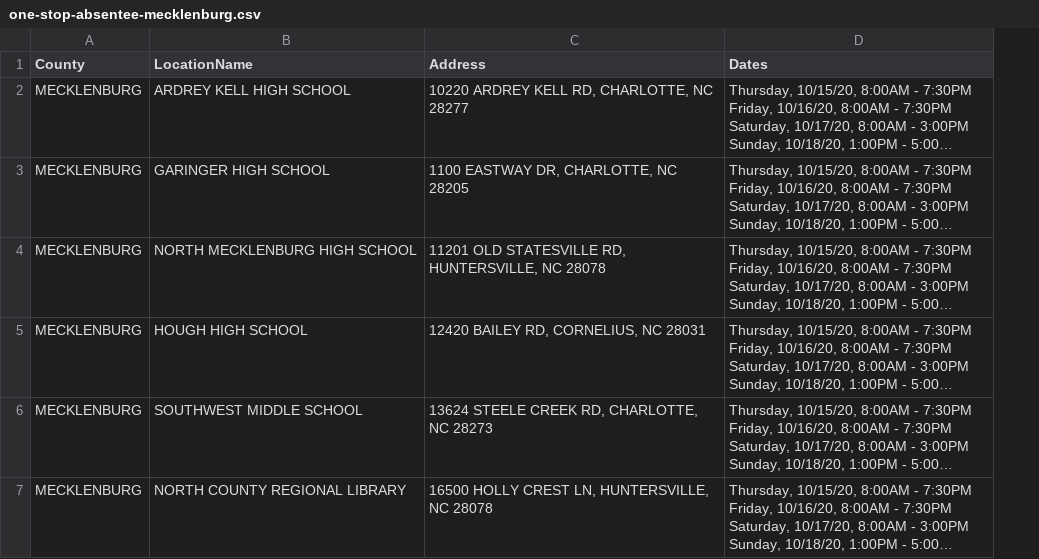
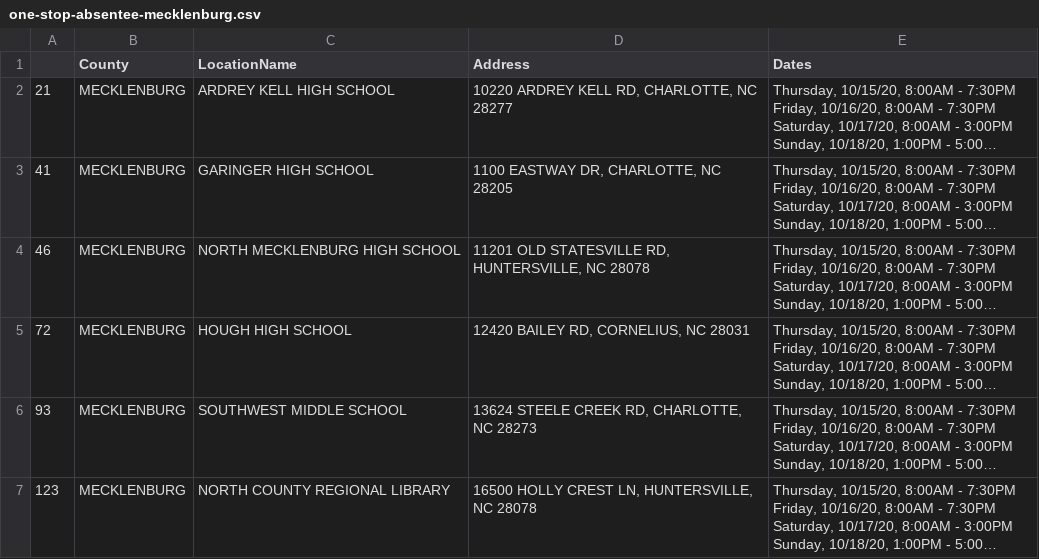
Before and after one commit to mookerji/nc-2020-dat, a CSV file: data/one-stop-absentee-mecklenburg.csv, drawn as a sheet; only a part is shown; long unchanged cells end in …; the diff covers the shown part only; the diff names each change by its address in the sheet, - before the commit and + after, or states it on an @@ line.

Commit message:
Data updates

```diff
--- a/data/one-stop-absentee-mecklenburg.csv
+++ b/data/one-stop-absentee-mecklenburg.csv
+column A, rows 2-7: 21 | 41 | 46 | 72 | 93 | 123
```
Also changed, not shown: 1 added row and 1 removed row elsewhere in this file, data/one-stop-absentee.csv, 5 other files.
